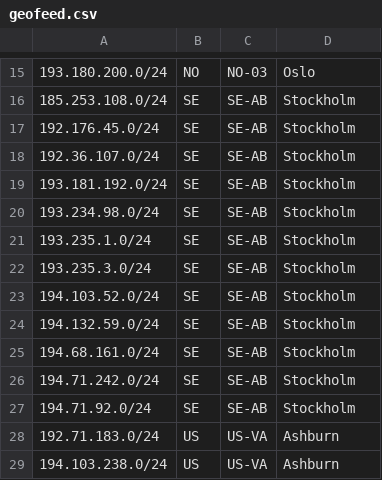
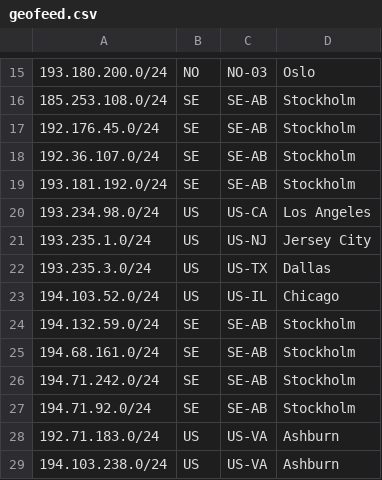
Before and after one commit to lolocompany/geofeed, a CSV file: geofeed.csv, drawn as a sheet; only a part is shown, gaps mark what is left out.

Commit message:
Update geofeed.csv
Update geolocation country from Sweden to US for Verizon VW public IPs.

```diff
--- a/geofeed.csv
+++ b/geofeed.csv
@@ -19,6 +19,6 @@
 193.181.192.0/24,SE,SE-AB,Stockholm,
-193.234.98.0/24,SE,SE-AB,Stockholm,
-193.235.1.0/24,SE,SE-AB,Stockholm,
-193.235.3.0/24,SE,SE-AB,Stockholm,
-194.103.52.0/24,SE,SE-AB,Stockholm,
+193.234.98.0/24,US,US-CA,Los Angeles,
+193.235.1.0/24,US,US-NJ,Jersey City,
+193.235.3.0/24,US,US-TX,Dallas,
+194.103.52.0/24,US,US-IL,Chicago,
 194.132.59.0/24,SE,SE-AB,Stockholm,
```
